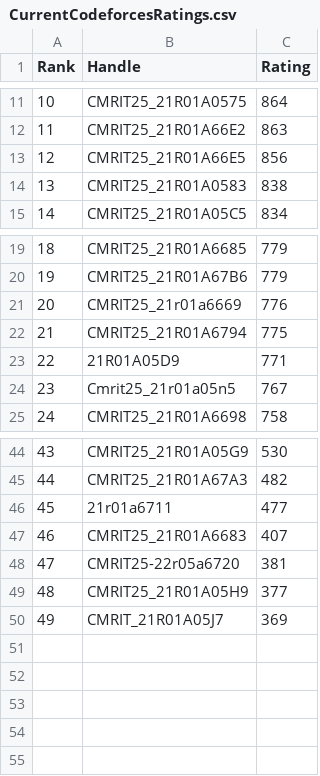
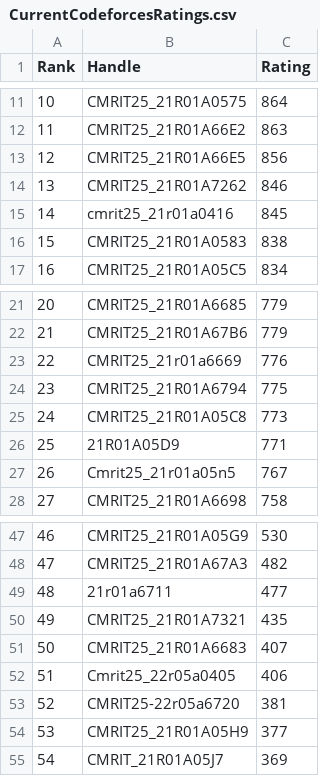
Before and after one commit to gabyah92/CodeforcesRankingGUI, a CSV file: Leaderboards/CurrentCodeforcesRatings.csv, drawn as a sheet; only a part is shown, gaps mark what is left out; addresses are those after the commit; the diff names each change by its address in the sheet, - before the commit and + after, or states it on an @@ line.

```diff
--- a/Leaderboards/CurrentCodeforcesRatings.csv
+++ b/Leaderboards/CurrentCodeforcesRatings.csv
+row 14: 13 | CMRIT25_21R01A7262 | 846
+row 15: 14 | cmrit25_21r01a0416 | 845
@@ column A (Rank) renumbered from row 16 down @@
+row 25: 24 | CMRIT25_21R01A05C8 | 773
+row 50: 49 | CMRIT25_21R01A7321 | 435
+row 52: 51 | Cmrit25_22r05a0405 | 406
```
